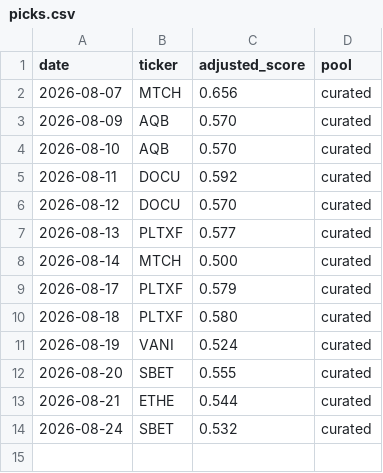
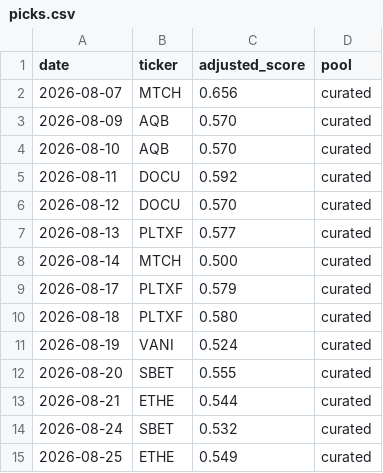
Before and after one commit to cbaduboateng/nicol-calcium-score, a CSV file: portfolio/picks.csv, drawn as a sheet; the diff names each change by its address in the sheet, - before the commit and + after, or states it on an @@ line.

```diff
--- a/portfolio/picks.csv
+++ b/portfolio/picks.csv
+row 15: 2026-08-25 | ETHE | 0.549 | curated
```
